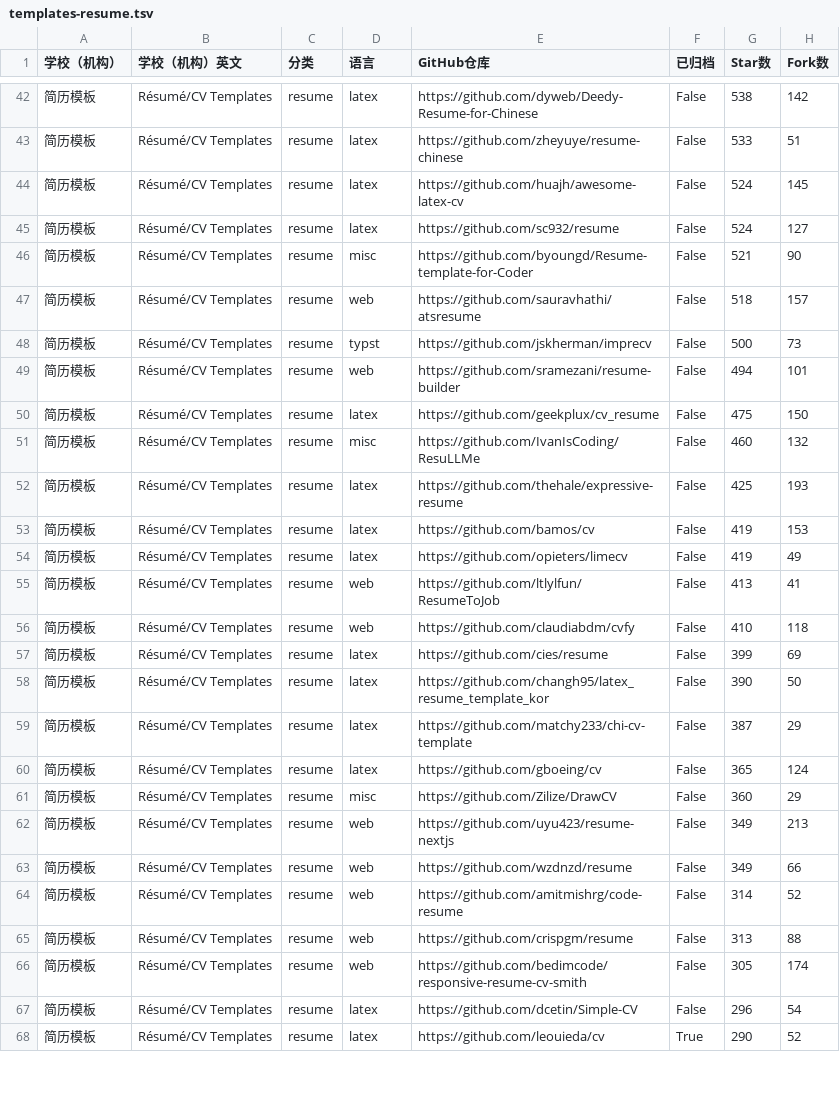
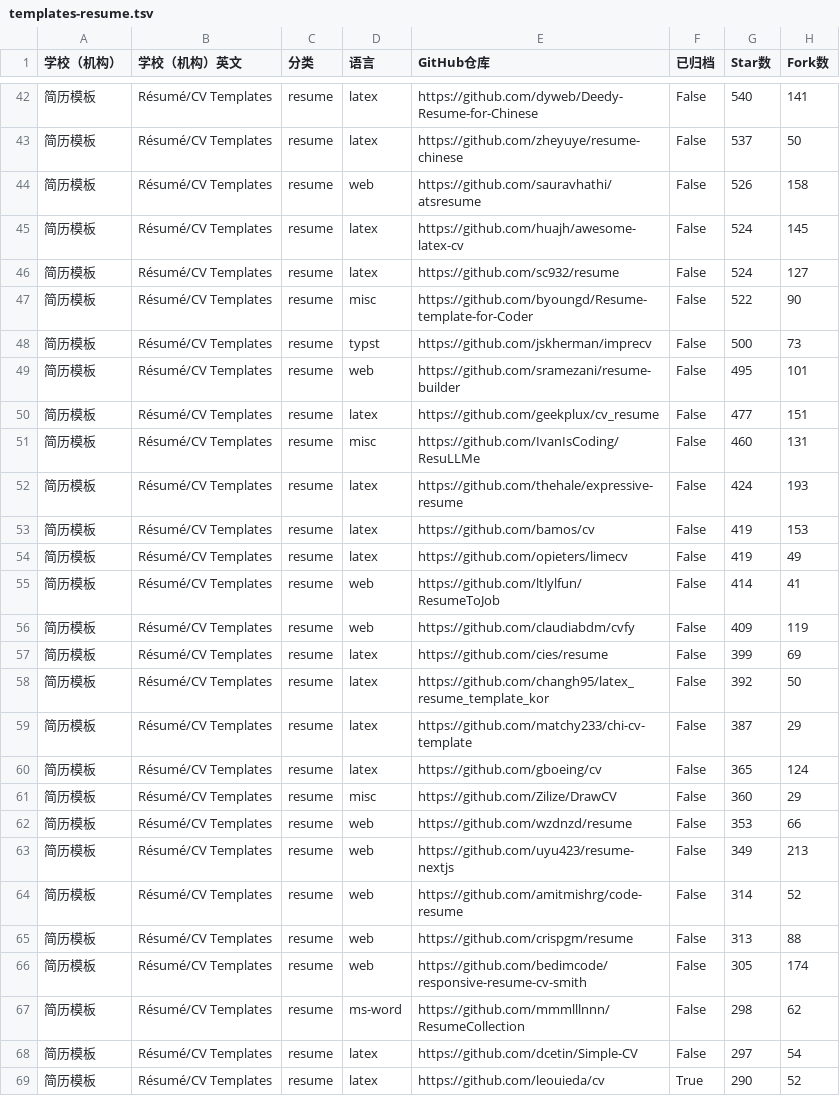
Before and after one commit to hantang/latex-templates, a TSV file: data/templates-resume.tsv, drawn as a sheet; only a part is shown, gaps mark what is left out; the diff covers the shown part only.

```diff
--- a/data/templates-resume.tsv
+++ b/data/templates-resume.tsv
@@ -42,18 +42,18 @@
-简历模板	Résumé/CV Templates	resume	latex	https://github.com/dyweb/Deedy-Resume-for-Chinese	False	538	142
-简历模板	Résumé/CV Templates	resume	latex	https://github.com/zheyuye/resume-chinese	False	533	51
+简历模板	Résumé/CV Templates	resume	latex	https://github.com/dyweb/Deedy-Resume-for-Chinese	False	540	141
+简历模板	Résumé/CV Templates	resume	latex	https://github.com/zheyuye/resume-chinese	False	537	50
+简历模板	Résumé/CV Templates	resume	web	https://github.com/sauravhathi/atsresume	False	526	158
 简历模板	Résumé/CV Templates	resume	latex	https://github.com/huajh/awesome-latex-cv	False	524	145
 简历模板	Résumé/CV Templates	resume	latex	https://github.com/sc932/resume	False	524	127
-简历模板	Résumé/CV Templates	resume	misc	https://github.com/byoungd/Resume-template-for-Coder	False	521	90
-简历模板	Résumé/CV Templates	resume	web	https://github.com/sauravhathi/atsresume	False	518	157
+简历模板	Résumé/CV Templates	resume	misc	https://github.com/byoungd/Resume-template-for-Coder	False	522	90
 简历模板	Résumé/CV Templates	resume	typst	https://github.com/jskherman/imprecv	False	500	73
-简历模板	Résumé/CV Templates	resume	web	https://github.com/sramezani/resume-builder	False	494	101
-简历模板	Résumé/CV Templates	resume	latex	https://github.com/geekplux/cv_resume	False	475	150
-简历模板	Résumé/CV Templates	resume	misc	https://github.com/IvanIsCoding/ResuLLMe	False	460	132
-简历模板	Résumé/CV Templates	resume	latex	https://github.com/thehale/expressive-resume	False	425	193
+简历模板	Résumé/CV Templates	resume	web	https://github.com/sramezani/resume-builder	False	495	101
+简历模板	Résumé/CV Templates	resume	latex	https://github.com/geekplux/cv_resume	False	477	151
+简历模板	Résumé/CV Templates	resume	misc	https://github.com/IvanIsCoding/ResuLLMe	False	460	131
+简历模板	Résumé/CV Templates	resume	latex	https://github.com/thehale/expressive-resume	False	424	193
 简历模板	Résumé/CV Templates	resume	latex	https://github.com/bamos/cv	False	419	153
 简历模板	Résumé/CV Templates	resume	latex	https://github.com/opieters/limecv	False	419	49
-简历模板	Résumé/CV Templates	resume	web	https://github.com/ltlylfun/ResumeToJob	False	413	41
-简历模板	Résumé/CV Templates	resume	web	https://github.com/claudiabdm/cvfy	False	410	118
+简历模板	Résumé/CV Templates	resume	web	https://github.com/ltlylfun/ResumeToJob	False	414	41
+简历模板	Résumé/CV Templates	resume	web	https://github.com/claudiabdm/cvfy	False	409	119
 简历模板	Résumé/CV Templates	resume	latex	https://github.com/cies/resume	False	399	69
-简历模板	Résumé/CV Templates	resume	latex	https://github.com/changh95/latex_resume_template_kor	False	390	50
+简历模板	Résumé/CV Templates	resume	latex	https://github.com/changh95/latex_resume_template_kor	False	392	50
 简历模板	Résumé/CV Templates	resume	latex	https://github.com/matchy233/chi-cv-template	False	387	29
@@ -61,4 +61,4 @@
 简历模板	Résumé/CV Templates	resume	misc	https://github.com/Zilize/DrawCV	False	360	29
+简历模板	Résumé/CV Templates	resume	web	https://github.com/wzdnzd/resume	False	353	66
 简历模板	Résumé/CV Templates	resume	web	https://github.com/uyu423/resume-nextjs	False	349	213
-简历模板	Résumé/CV Templates	resume	web	https://github.com/wzdnzd/resume	False	349	66
 简历模板	Résumé/CV Templates	resume	web	https://github.com/amitmishrg/code-resume	False	314	52
@@ -66,3 +66,4 @@
 简历模板	Résumé/CV Templates	resume	web	https://github.com/bedimcode/responsive-resume-cv-smith	False	305	174
-简历模板	Résumé/CV Templates	resume	latex	https://github.com/dcetin/Simple-CV	False	296	54
+简历模板	Résumé/CV Templates	resume	ms-word	https://github.com/mmmlllnnn/ResumeCollection	False	298	62
+简历模板	Résumé/CV Templates	resume	latex	https://github.com/dcetin/Simple-CV	False	297	54
 简历模板	Résumé/CV Templates	resume	latex	https://github.com/leouieda/cv	True	290	52
```
Also changed, not shown: 3 added rows, 4 removed rows and 79 edited cells elsewhere in this file, data/templates.tsv, 4 other files.
